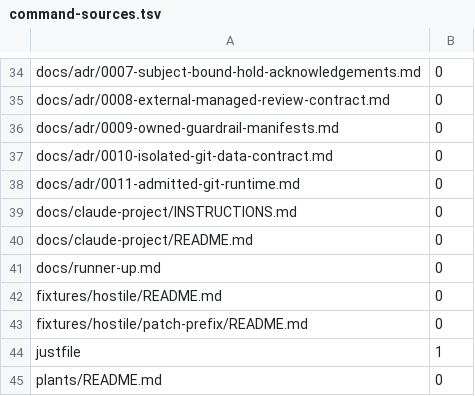
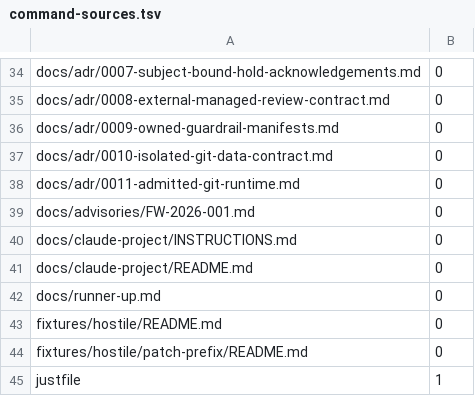
Before and after one commit to Louranicas/forge-warden, a TSV file: docs/command-sources.tsv, drawn as a sheet; only a part is shown, gaps mark what is left out; the shorter side is filled out with more unchanged rows; the diff names each change by its address in the sheet, - before the commit and + after, or states it on an @@ line.

```diff
--- a/docs/command-sources.tsv
+++ b/docs/command-sources.tsv
+row 39: docs/advisories/FW-2026-001.md | 0
```
Also changed, not shown: 6 other files.
